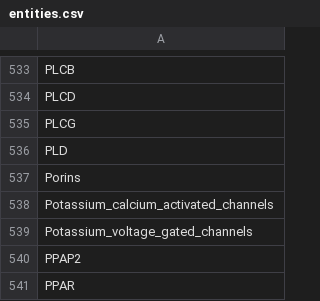
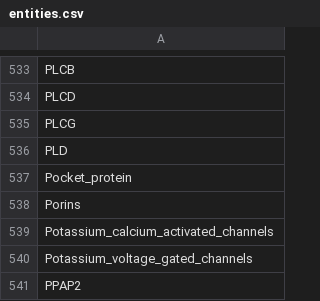
Before and after one commit to johnbachman/famplex, a CSV file: entities.csv, drawn as a sheet; only a part is shown, gaps mark what is left out; the shorter side is filled out with more unchanged rows.

```diff
--- a/entities.csv
+++ b/entities.csv
@@ -536,2 +536,3 @@ PLCG
 PLD
+Pocket_protein
 Porins
```
Also changed, not shown: grounding_map.csv, relations.csv.
